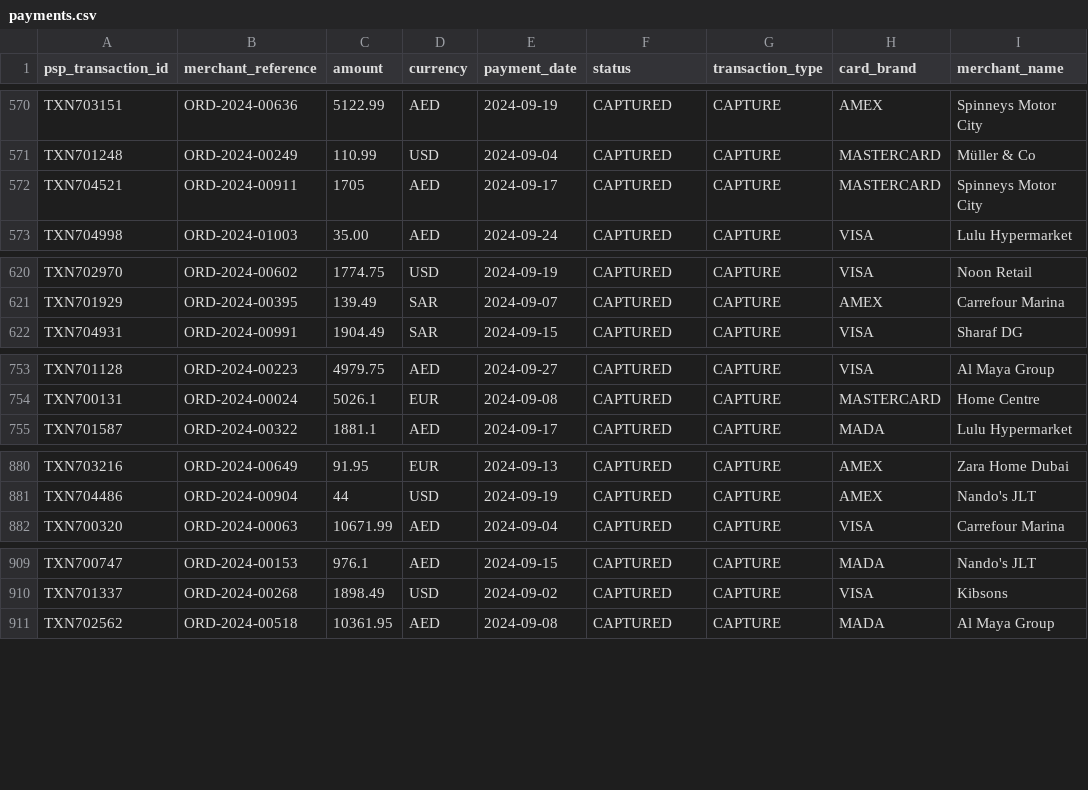
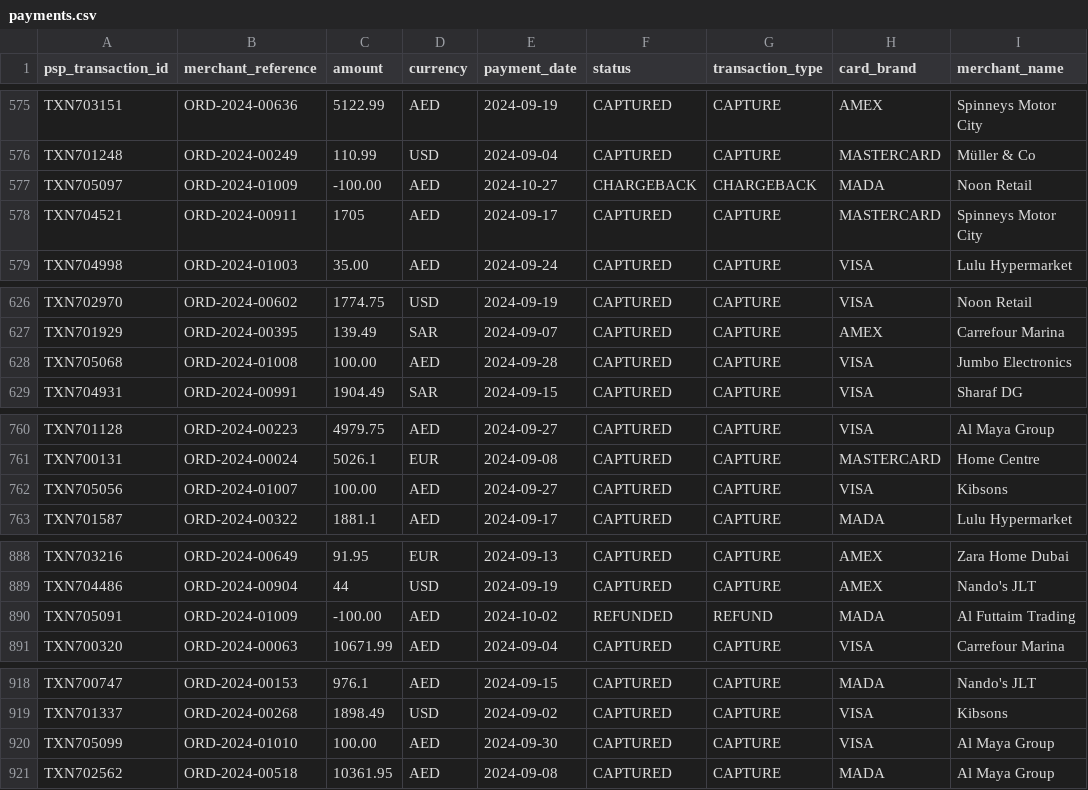
Before and after one commit to VsevaTech/payment-reconciliation-helper, a CSV file: demo-data/payments.csv, drawn as a sheet; only a part is shown, gaps mark what is left out; the diff covers the shown part only; the diff names each change by its address in the sheet, - before the commit and + after, or states it on an @@ line.

```diff
--- a/demo-data/payments.csv
+++ b/demo-data/payments.csv
+row 577: TXN705097 | ORD-2024-01009 | -100.00 | AED | 2024-10-27 | CHARGEBACK | CHARGEBACK | MADA | Noon Retail
+row 628: TXN705068 | ORD-2024-01008 | 100.00 | AED | 2024-09-28 | CAPTURED | CAPTURE | VISA | Jumbo Electronics
+row 762: TXN705056 | ORD-2024-01007 | 100.00 | AED | 2024-09-27 | CAPTURED | CAPTURE | VISA | Kibsons
+row 890: TXN705091 | ORD-2024-01009 | -100.00 | AED | 2024-10-02 | REFUNDED | REFUND | MADA | Al Futtaim Trading
+row 920: TXN705099 | ORD-2024-01010 | 100.00 | AED | 2024-09-30 | CAPTURED | CAPTURE | VISA | Al Maya Group
```
Also changed, not shown: 5 added rows elsewhere in this file, demo-data/orders.csv, examples/orders_small.csv, 23 other files.
